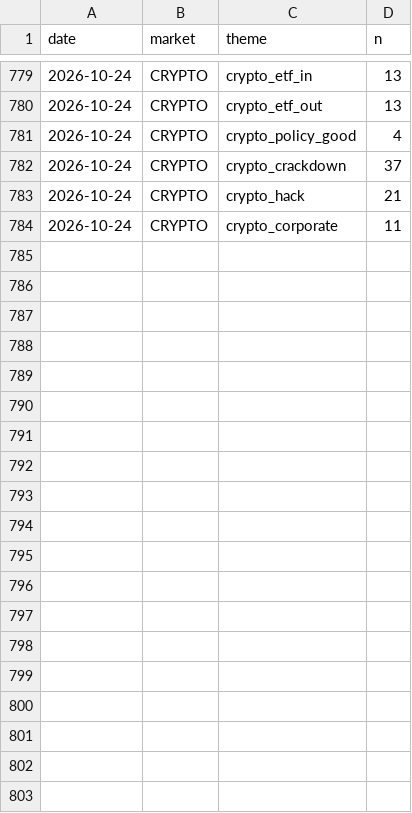
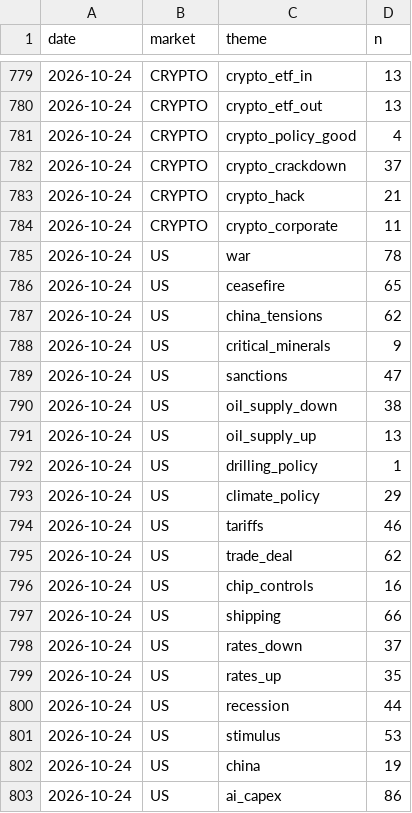
Before and after one commit to clyphor/stock-screener, a CSV file: results/macro_history.csv, drawn as a sheet; only a part is shown, gaps mark what is left out; the diff covers the shown part only.

```diff
--- a/results/macro_history.csv
+++ b/results/macro_history.csv
@@ -784 +784,20 @@ date,market,theme,n
 2026-10-24,CRYPTO,crypto_corporate,11
+2026-10-24,US,war,78
+2026-10-24,US,ceasefire,65
+2026-10-24,US,china_tensions,62
+2026-10-24,US,critical_minerals,9
+2026-10-24,US,sanctions,47
+2026-10-24,US,oil_supply_down,38
+2026-10-24,US,oil_supply_up,13
+2026-10-24,US,drilling_policy,1
+2026-10-24,US,climate_policy,29
+2026-10-24,US,tariffs,46
+2026-10-24,US,trade_deal,62
+2026-10-24,US,chip_controls,16
+2026-10-24,US,shipping,66
+2026-10-24,US,rates_down,37
+2026-10-24,US,rates_up,35
+2026-10-24,US,recession,44
+2026-10-24,US,stimulus,53
+2026-10-24,US,china,19
+2026-10-24,US,ai_capex,86
```
Also changed, not shown: 11 added rows elsewhere in this file, results/label_state.csv, results/latest.csv, 6 other files.
